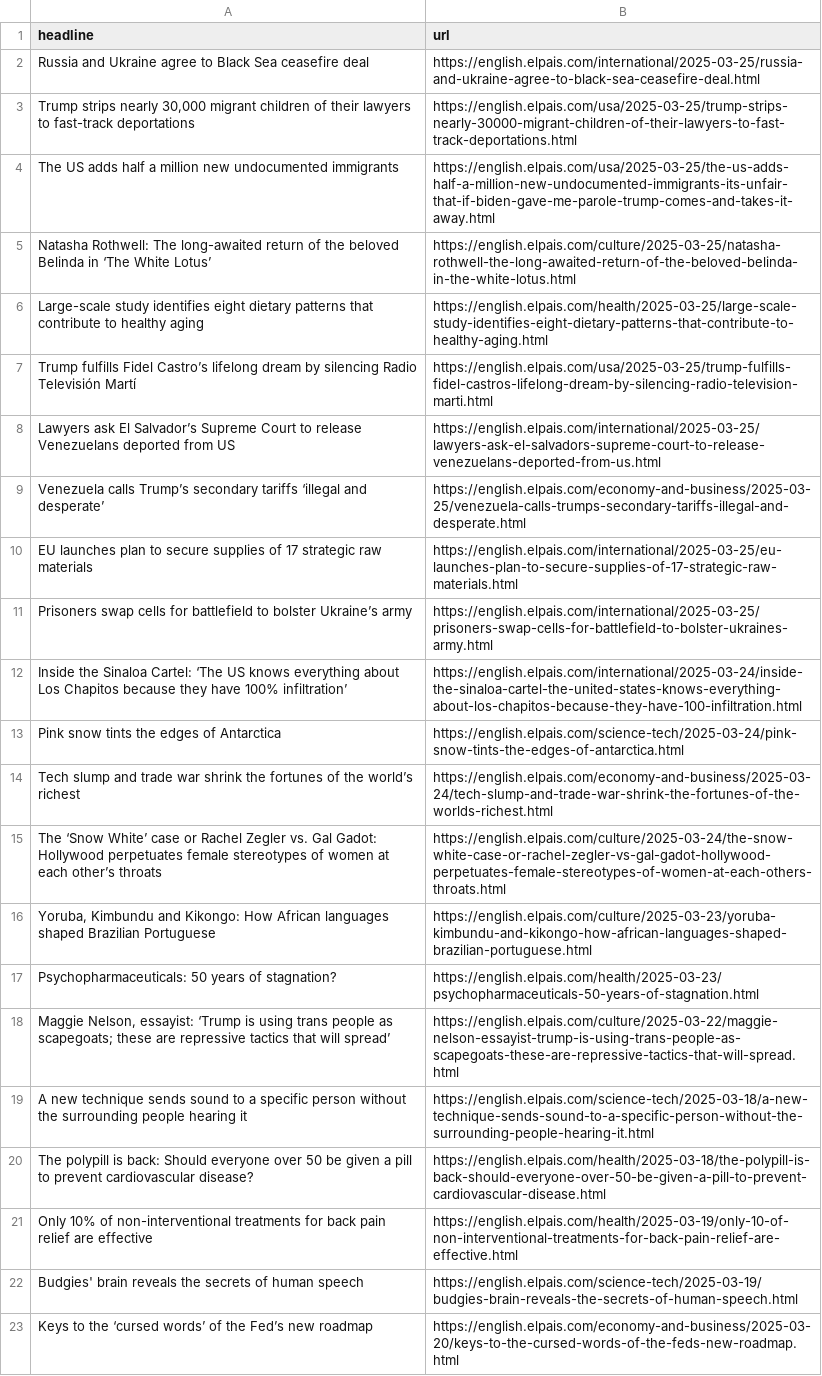
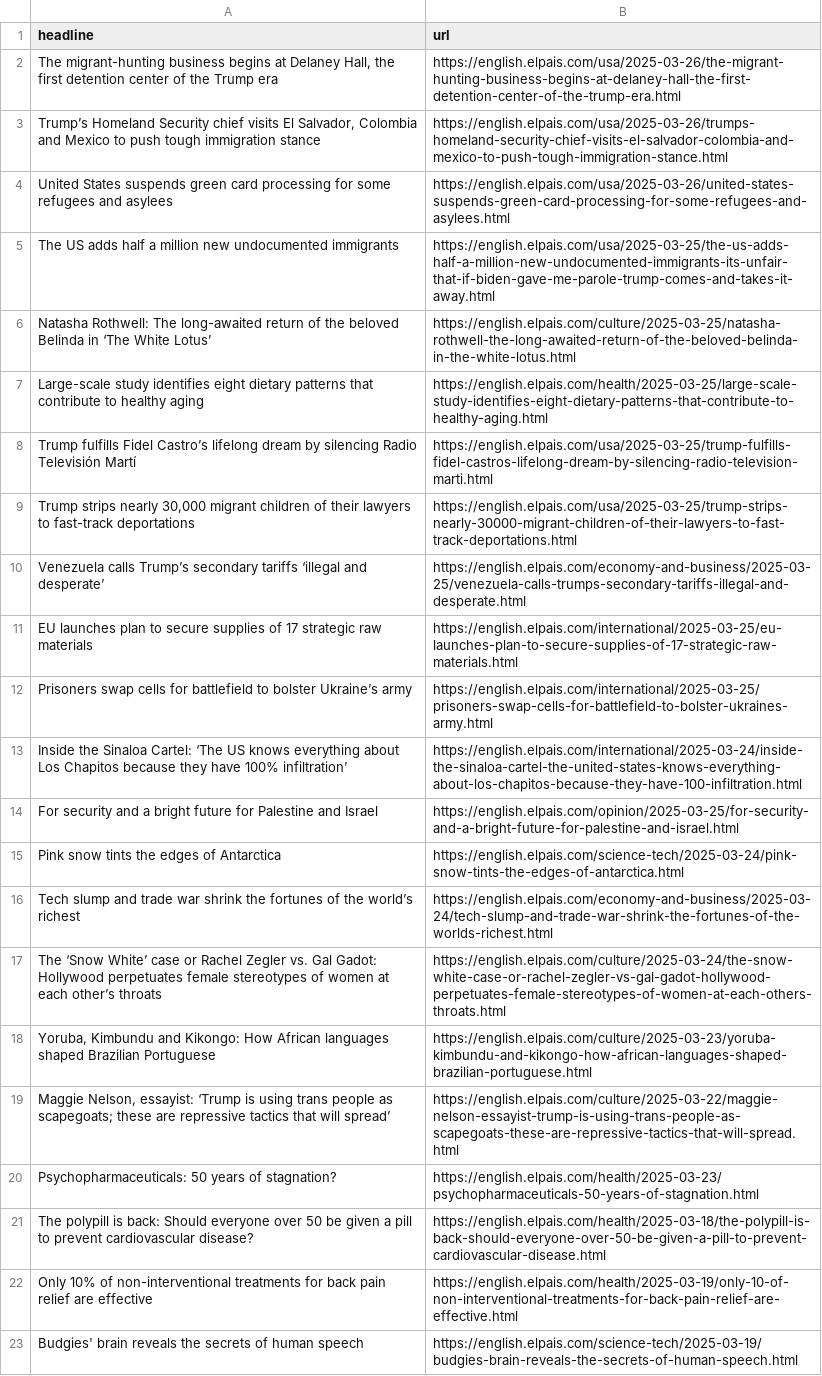
Before and after one commit to Tlo-l-w/el-paes-autoscraper, a CSV file: headlines.csv, drawn as a sheet; only a part is shown; the shorter side is filled out with more unchanged rows.

```diff
--- a/headlines.csv
+++ b/headlines.csv
@@ -1,4 +1,5 @@
 headline,url
-Russia and Ukraine agree to Black Sea ceasefire deal,https://english.elpais.com/international/2025-03-25/russia-and-ukraine-agree-to-black-sea-ceasefire-deal.html
-"Trump strips nearly 30,000 migrant children of their lawyers to fast-track deportations",https://english.elpais.com/usa/2025-03-25/trump-strips-nearly-30000-migrant-children-of-their-lawyers-to-fast-track-deportations.html
+"The migrant-hunting business begins at Delaney Hall, the first detention center of the Trump era",https://english.elpais.com/usa/2025-03-26/the-migrant-hunting-business-begins-at-delaney-hall-the-first-detention-center-of-the-trump-era.html
+"Trump’s Homeland Security chief visits El Salvador, Colombia and Mexico to push tough immigration stance",https://english.elpais.com/usa/2025-03-26/trumps-homeland-security-chief-visits-el-salvador-colombia-and-mexico-to-push-tough-immigration-stance.html
+United States suspends green card processing for some refugees and asylees,https://english.elpais.com/usa/2025-03-26/united-states-suspends-green-card-processing-for-some-refugees-and-asylees.html
 The US adds half a million new undocumented immigrants,https://english.elpais.com/usa/2025-03-25/the-us-adds-half-a-million-new-undocumented-immigrants-its-unfair-that-if-biden-gave-me-parole-trump-comes-and-takes-it-away.html
@@ -7,3 +8,3 @@ Large-scale study identifies eight dietary patterns that contribute to healthy a
 Trump fulfills Fidel Castro’s lifelong dream by silencing Radio Televisión Martí,https://english.elpais.com/usa/2025-03-25/trump-fulfills-fidel-castros-lifelong-dream-by-silencing-radio-television-marti.html
-Lawyers ask El Salvador’s Supreme Court to release Venezuelans deported from US,https://english.elpais.com/international/2025-03-25/lawyers-ask-el-salvadors-supreme-court-to-release-venezuelans-deported-from-us.html
+"Trump strips nearly 30,000 migrant children of their lawyers to fast-track deportations",https://english.elpais.com/usa/2025-03-25/trump-strips-nearly-30000-migrant-children-of-their-lawyers-to-fast-track-deportations.html
 Venezuela calls Trump’s secondary tariffs ‘illegal and desperate’,https://english.elpais.com/economy-and-business/2025-03-25/venezuela-calls-trumps-secondary-tariffs-illegal-and-desperate.html
@@ -12,2 +13,3 @@ Prisoners swap cells for battlefield to bolster Ukraine’s army,https://english
 Inside the Sinaloa Cartel: ‘The US knows everything about Los Chapitos because they have 100% infiltration’,https://english.elpais.com/international/2025-03-24/inside-the-sinaloa-cartel-the-united-states-knows-everything-about-los-chapitos-because-they-have-100-infiltration.html
+For security and a bright future for Palestine and Israel,https://english.elpais.com/opinion/2025-03-25/for-security-and-a-bright-future-for-palestine-and-israel.html
 Pink snow tints the edges of Antarctica,https://english.elpais.com/science-tech/2025-03-24/pink-snow-tints-the-edges-of-antarctica.html
@@ -16,5 +18,4 @@ The ‘Snow White’ case or Rachel Zegler vs. Gal Gadot: Hollywood perpetuates
 "Yoruba, Kimbundu and Kikongo: How African languages shaped Brazilian Portuguese ",https://english.elpais.com/culture/2025-03-23/yoruba-kimbundu-and-kikongo-how-african-languages-shaped-brazilian-portuguese.html
+"Maggie Nelson, essayist: ‘Trump is using trans people as scapegoats; these are repressive tactics that will spread’ ",https://english.elpais.com/culture/2025-03-22/maggie-nelson-essayist-trump-is-using-trans-people-as-scapegoats-these-are-repressive-tactics-that-will-spread.html
 Psychopharmaceuticals: 50 years of stagnation? ,https://english.elpais.com/health/2025-03-23/psychopharmaceuticals-50-years-of-stagnation.html
-"Maggie Nelson, essayist: ‘Trump is using trans people as scapegoats; these are repressive tactics that will spread’ ",https://english.elpais.com/culture/2025-03-22/maggie-nelson-essayist-trump-is-using-trans-people-as-scapegoats-these-are-repressive-tactics-that-will-spread.html
-A new technique sends sound to a specific person without the surrounding people hearing it,https://english.elpais.com/science-tech/2025-03-18/a-new-technique-sends-sound-to-a-specific-person-without-the-surrounding-people-hearing-it.html
 The polypill is back: Should everyone over 50 be given a pill to prevent cardiovascular disease?,https://english.elpais.com/health/2025-03-18/the-polypill-is-back-should-everyone-over-50-be-given-a-pill-to-prevent-cardiovascular-disease.html
```
